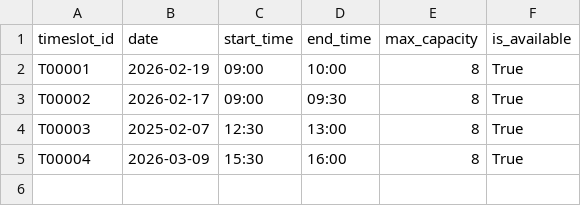
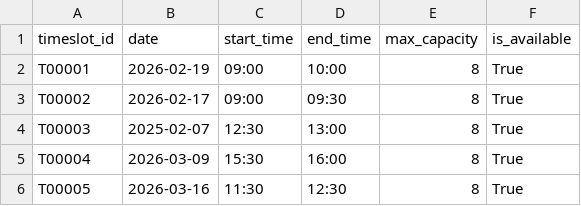
Before and after one commit to mornwilliams/Meow-Mocha-Main2, a CSV file: Meow&Mocha Main2/timeslots.csv, drawn as a sheet.

```diff
--- a/Meow&Mocha Main2/timeslots.csv
+++ b/Meow&Mocha Main2/timeslots.csv
@@ -5 +5,2 @@ T00003,2025-02-07,12:30,13:00,8,True
 T00004,2026-03-09,15:30,16:00,8,True
+T00005,2026-03-16,11:30,12:30,8,True
```
Also changed, not shown: Meow&Mocha Main2/bookings.csv, 1 other file.
